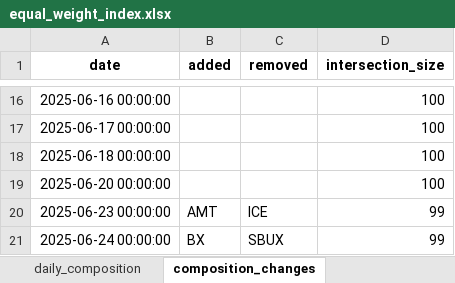
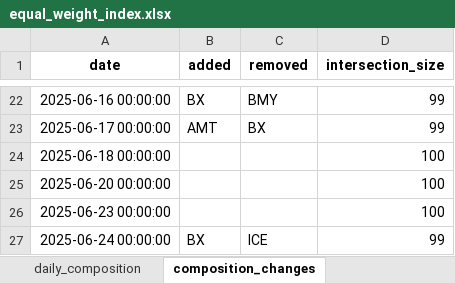
Before and after one commit to nightcrawler3110/eqx-index-tracker, an Excel workbook: export/equal_weight_index.xlsx, sheet composition_changes, drawn as a sheet; only a part is shown, gaps mark what is left out; values as stored, in another font and other column widths than the file's, no borders; addresses are those after the commit; the diff covers the shown part only; the diff names each change by its address in the sheet, - before the commit and + after, or states it on an @@ line.

```diff
--- a/export/equal_weight_index.xlsx (sheet composition_changes)
+++ b/export/equal_weight_index.xlsx (sheet composition_changes)
-B22 (added): (empty)
+B22 (added): BX
-C22 (removed): (empty)
+C22 (removed): BMY
-D22:D23 (intersection_size): 100
+D22:D23 (intersection_size): 99
-B23 (added): (empty)
+B23 (added): AMT
-C23 (removed): (empty)
+C23 (removed): BX
-B26 (added): AMT
+B26 (added): (empty)
-C26 (removed): ICE
+C26 (removed): (empty)
-D26 (intersection_size): 99
+D26 (intersection_size): 100
-C27 (removed): SBUX
+C27 (removed): ICE
```
Also changed, not shown: 6 added rows and 28 edited cells elsewhere in this sheet, sheet daily_composition, sheet index_performance, sheet summary_metrics, 8 other files.
